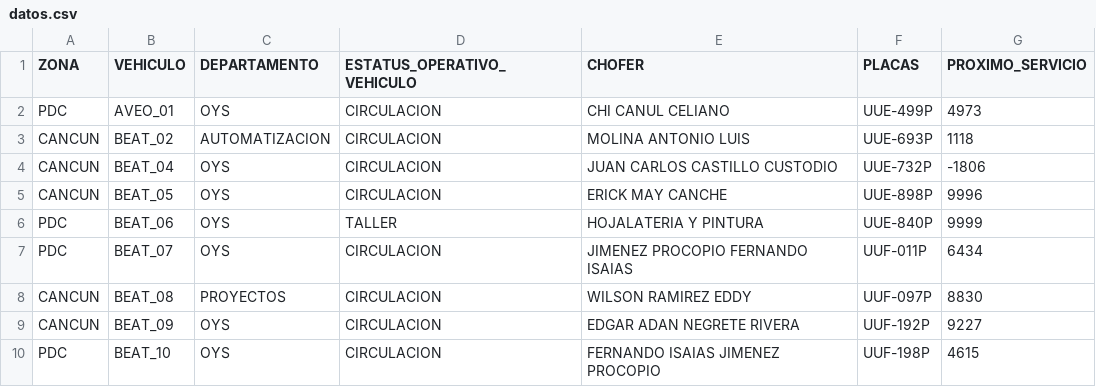
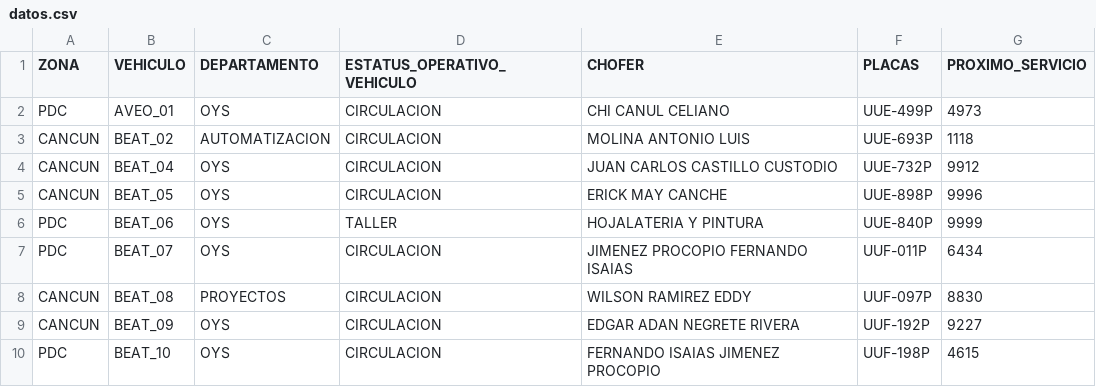
Before and after one commit to CALIDAD135/tablero-vehicular, a CSV file: datos.csv, drawn as a sheet; only a part is shown.

Commit message:
Update datos.csv

```diff
--- a/datos.csv
+++ b/datos.csv
@@ -3,3 +3,3 @@ PDC,AVEO_01,OYS,CIRCULACION,CHI CANUL CELIANO,UUE-499P,4973
 CANCUN,BEAT_02,AUTOMATIZACION,CIRCULACION,MOLINA ANTONIO LUIS,UUE-693P,1118
-CANCUN,BEAT_04,OYS,CIRCULACION,JUAN CARLOS CASTILLO CUSTODIO,UUE-732P,-1806
+CANCUN,BEAT_04,OYS,CIRCULACION,JUAN CARLOS CASTILLO CUSTODIO,UUE-732P,9912
 CANCUN,BEAT_05,OYS,CIRCULACION,ERICK MAY CANCHE,UUE-898P,9996
```
